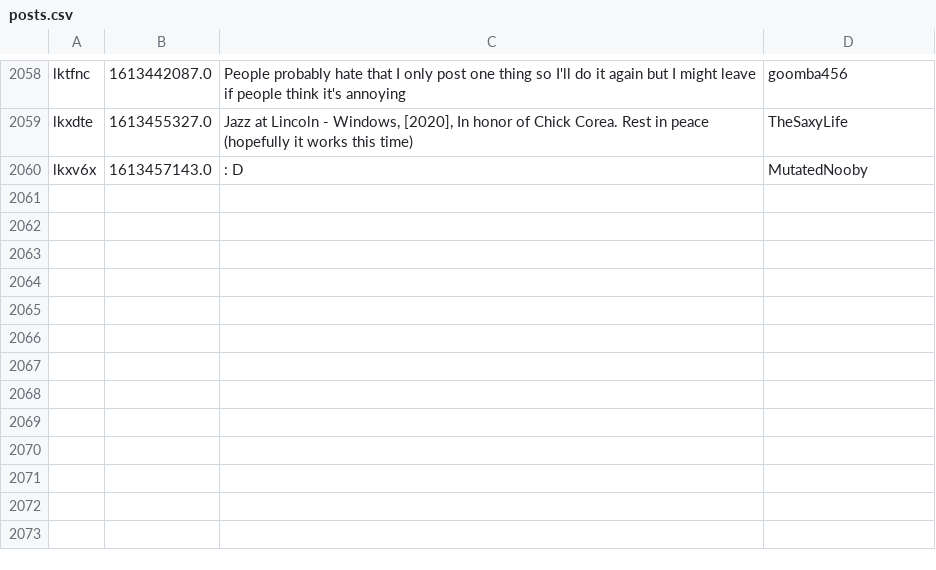
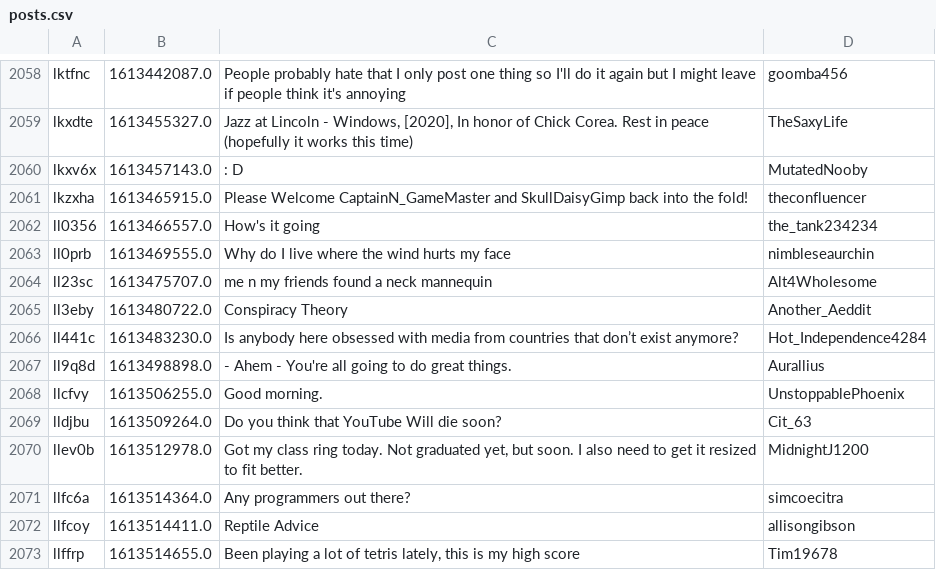
Before and after one commit to Zokalyx/theconfluence, a CSV file: csv/posts.csv, drawn as a sheet; only a part is shown, gaps mark what is left out.

```diff
--- a/csv/posts.csv
+++ b/csv/posts.csv
@@ -2060 +2060,14 @@ lkxdte,1613455327.0,"Jazz at Lincoln - Windows, [2020], In honor of Chick Corea.
 lkxv6x,1613457143.0,: D,MutatedNooby
+lkzxha,1613465915.0,Please Welcome CaptainN_GameMaster and SkullDaisyGimp back into the fold!,theconfluencer
+ll0356,1613466557.0,How's it going,the_tank234234
+ll0prb,1613469555.0,Why do I live where the wind hurts my face,nimbleseaurchin
+ll23sc,1613475707.0,me n my friends found a neck mannequin,Alt4Wholesome
+ll3eby,1613480722.0,Conspiracy Theory,Another_Aeddit
+ll441c,1613483230.0,Is anybody here obsessed with media from countries that don’t exist anymore?,Hot_Independence4284
+ll9q8d,1613498898.0,- Ahem - You're all going to do great things.,Aurallius
+llcfvy,1613506255.0,Good morning.,UnstoppablePhoenix
+lldjbu,1613509264.0,Do you think that YouTube Will die soon?,Cit_63
+llev0b,1613512978.0,"Got my class ring today. Not graduated yet, but soon. I also need to get it resized to fit better.",MidnightJ1200
+llfc6a,1613514364.0,Any programmers out there?,simcoecitra
+llfcoy,1613514411.0,Reptile Advice,allisongibson
+llffrp,1613514655.0,"Been playing a lot of tetris lately, this is my high score",Tim19678
```
Also changed, not shown: csv/pro.csv, csv/probyuser.csv, 28 other files.
